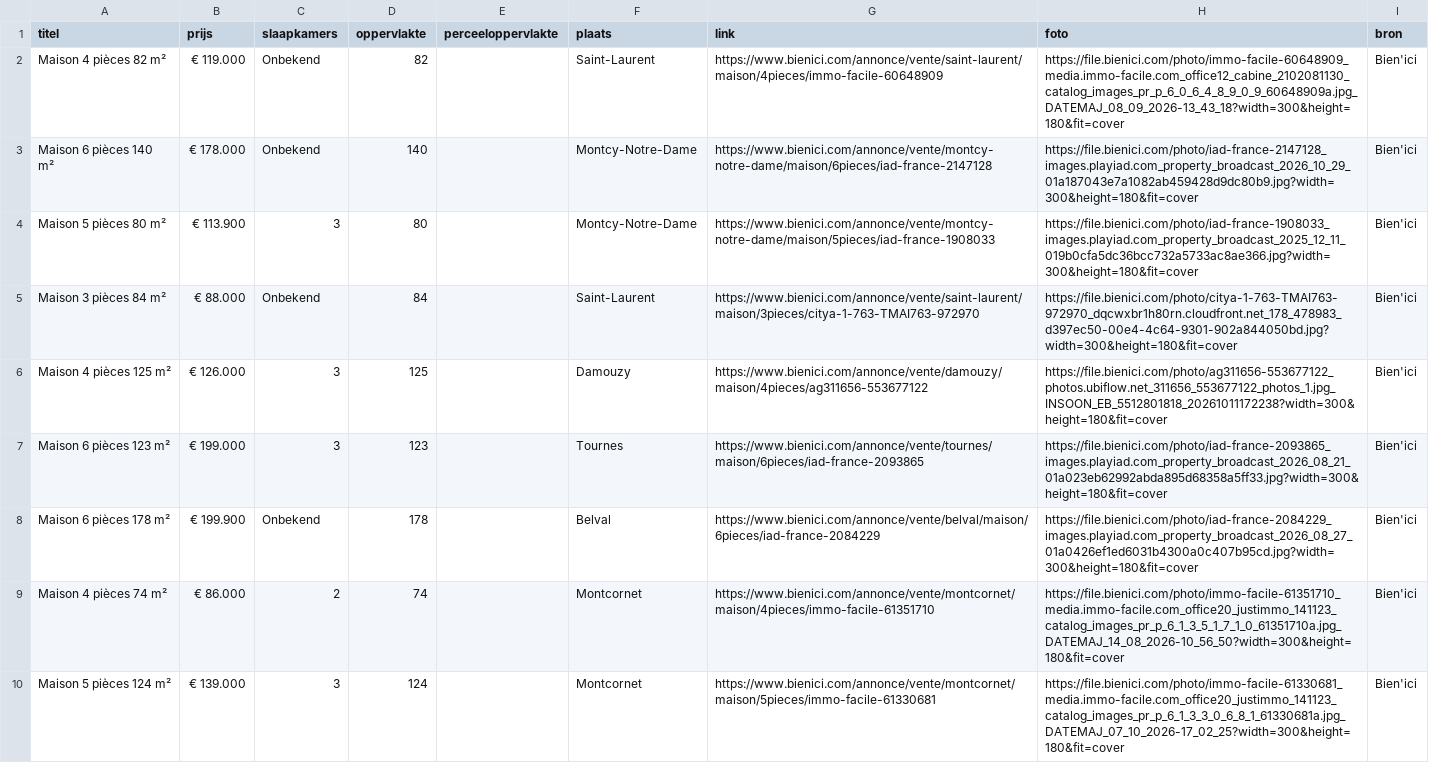
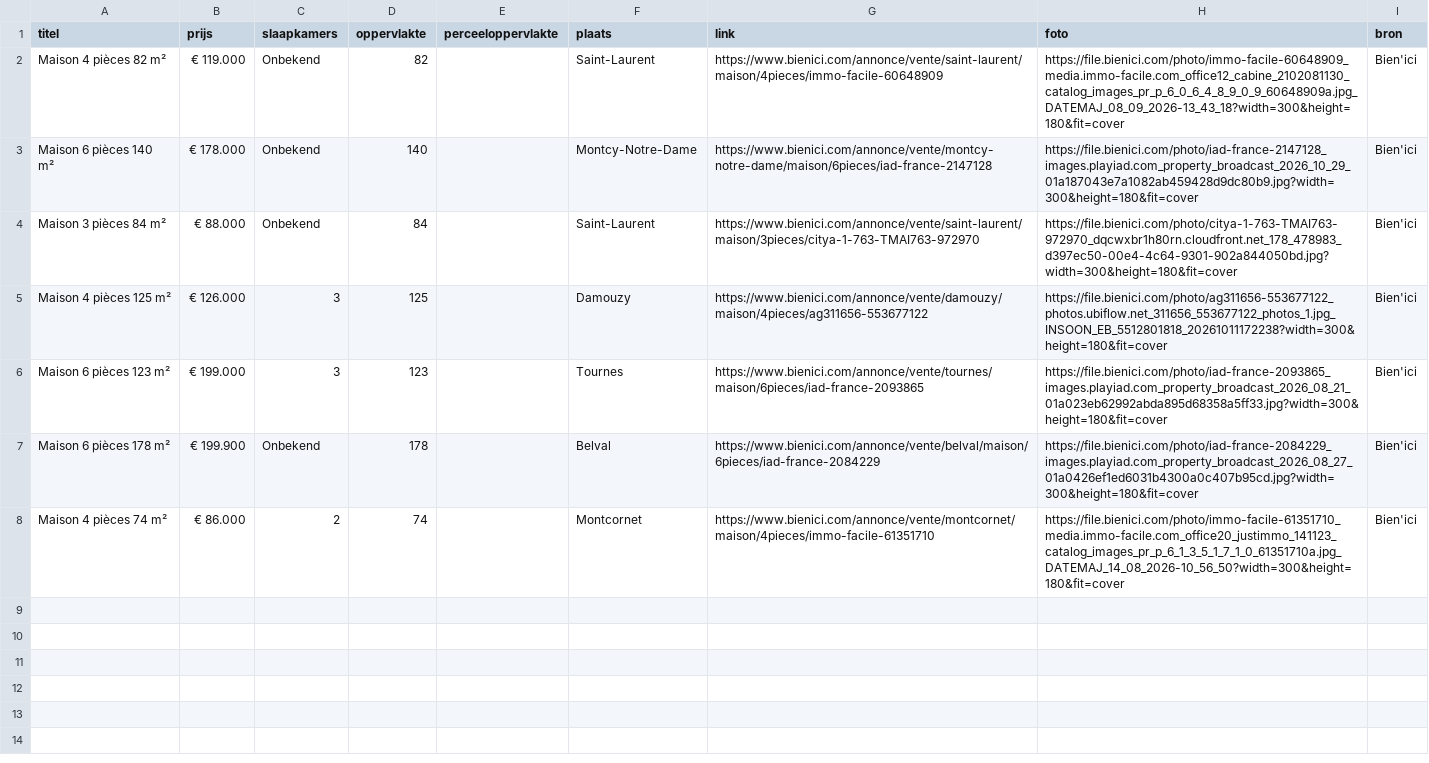
Before and after one commit to janvijverberg918/Huizenzoeker-Frankrijk, a CSV file: woningen_08090_bienici.csv, drawn as a sheet.

```diff
--- a/woningen_08090_bienici.csv
+++ b/woningen_08090_bienici.csv
@@ -3,3 +3,2 @@ Maison 4 pièces 82 m²,€ 119.000,Onbekend,82,,Saint-Laurent,https://www.bieni
 Maison 6 pièces 140 m²,€ 178.000,Onbekend,140,,Montcy-Notre-Dame,https://www.bienici.com/annonce/vente/montcy-notre-dame/maison/6pieces/iad-france-2147128,https://file.bienici.com/photo/iad-france-2147128_images.playiad.com_property_broadcast_2026_10_29_01a187043e7a1082ab459428d9dc80b9.jpg?width=300&height=180&fit=cover,Bien'ici
-Maison 5 pièces 80 m²,€ 113.900,3,80,,Montcy-Notre-Dame,https://www.bienici.com/annonce/vente/montcy-notre-dame/maison/5pieces/iad-france-1908033,https://file.bienici.com/photo/iad-france-1908033_images.playiad.com_property_broadcast_2025_12_11_019b0cfa5dc36bcc732a5733ac8ae366.jpg?width=300&height=180&fit=cover,Bien'ici
 Maison 3 pièces 84 m²,€ 88.000,Onbekend,84,,Saint-Laurent,https://www.bienici.com/annonce/vente/saint-laurent/maison/3pieces/citya-1-763-TMAI763-972970,https://file.bienici.com/photo/citya-1-763-TMAI763-972970_dqcwxbr1h80rn.cloudfront.net_178_478983_d397ec50-00e4-4c64-9301-902a844050bd.jpg?width=300&height=180&fit=cover,Bien'ici
@@ -9,2 +8 @@ Maison 6 pièces 178 m²,€ 199.900,Onbekend,178,,Belval,https://www.bienici.co
 Maison 4 pièces 74 m²,€ 86.000,2,74,,Montcornet,https://www.bienici.com/annonce/vente/montcornet/maison/4pieces/immo-facile-61351710,https://file.bienici.com/photo/immo-facile-61351710_media.immo-facile.com_office20_justimmo_141123_catalog_images_pr_p_6_1_3_5_1_7_1_0_61351710a.jpg_DATEMAJ_14_08_2026-10_56_50?width=300&height=180&fit=cover,Bien'ici
-Maison 5 pièces 124 m²,€ 139.000,3,124,,Montcornet,https://www.bienici.com/annonce/vente/montcornet/maison/5pieces/immo-facile-61330681,https://file.bienici.com/photo/immo-facile-61330681_media.immo-facile.com_office20_justimmo_141123_catalog_images_pr_p_6_1_3_3_0_6_8_1_61330681a.jpg_DATEMAJ_07_10_2026-17_02_25?width=300&height=180&fit=cover,Bien'ici
```
Also changed, not shown: woningen_02830_bienici.csv, woningen_08000_bienici.csv, 6 other files.
